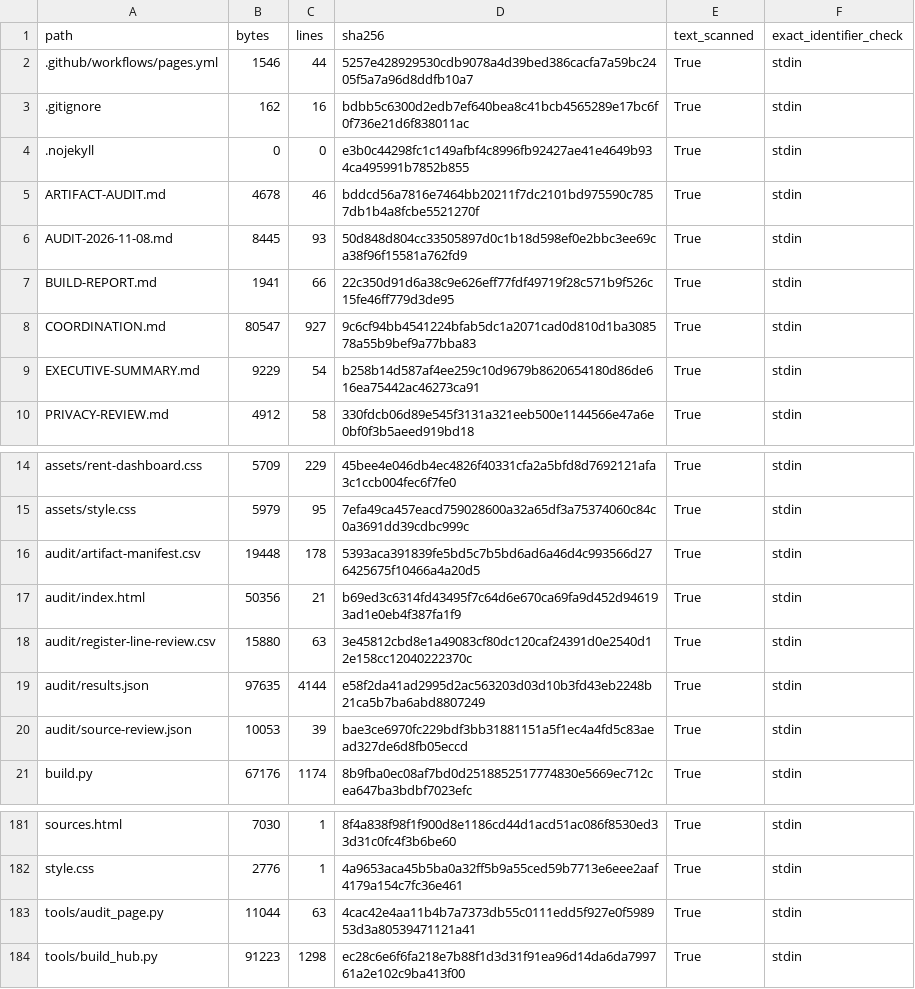
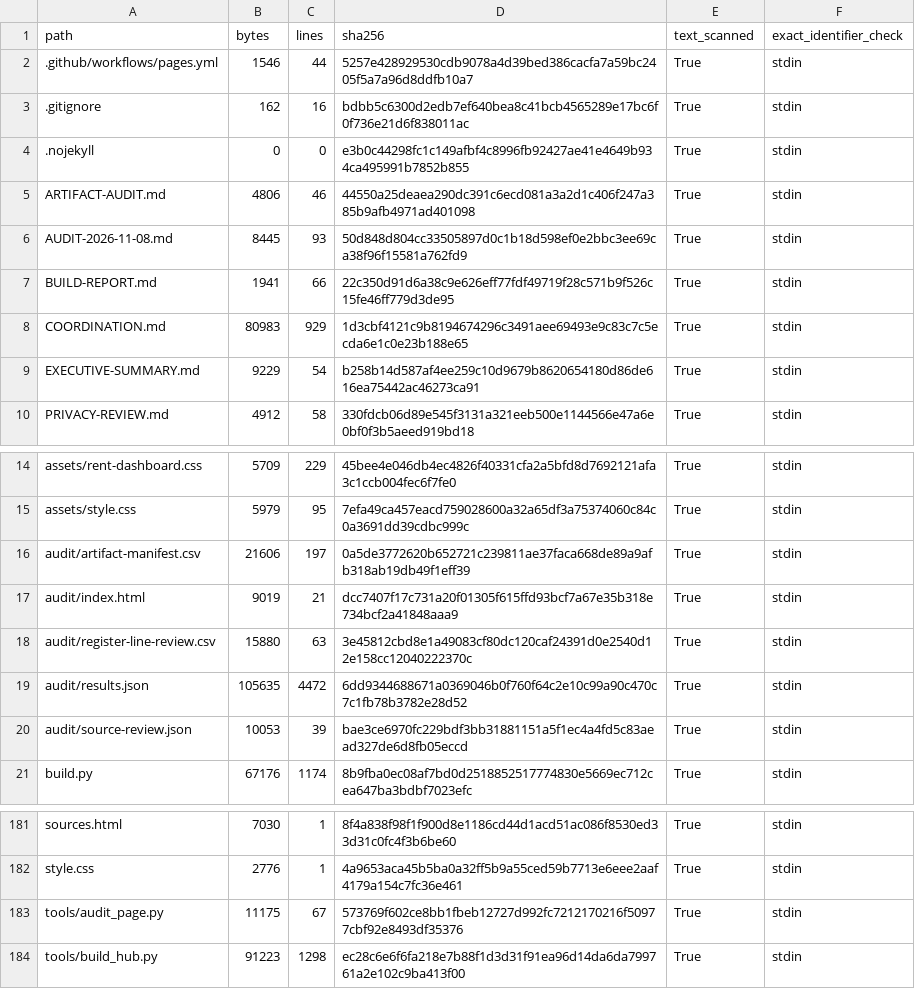
Before and after one commit to kanlerxz87-cyber/RentincreaseSF5, a CSV file: audit/artifact-manifest.csv, drawn as a sheet; only a part is shown, gaps mark what is left out.

Commit message:
Fix audit page count rendering; record PR 24 merge and live verification
Co-authored-by: arena-agent <297053741+arena-agent@users.noreply.github.com>

```diff
--- a/audit/artifact-manifest.csv
+++ b/audit/artifact-manifest.csv
@@ -4,6 +4,6 @@ path,bytes,lines,sha256,text_scanned,exact_identifier_check
 .nojekyll,0,0,e3b0c44298fc1c149afbf4c8996fb92427ae41e4649b934ca495991b7852b855,True,stdin
-ARTIFACT-AUDIT.md,4678,46,bddcd56a7816e7464bb20211f7dc2101bd975590c7857db1b4a8fcbe5521270f,True,stdin
+ARTIFACT-AUDIT.md,4806,46,44550a25deaea290dc391c6ecd081a3a2d1c406f247a385b9afb4971ad401098,True,stdin
 AUDIT-2026-11-08.md,8445,93,50d848d804cc33505897d0c1b18d598ef0e2bbc3ee69ca38f96f15581a762fd9,True,stdin
 BUILD-REPORT.md,1941,66,22c350d91d6a38c9e626eff77fdf49719f28c571b9f526c15fe46ff779d3de95,True,stdin
-COORDINATION.md,80547,927,9c6cf94bb4541224bfab5dc1a2071cad0d810d1ba308578a55b9bef9a77bba83,True,stdin
+COORDINATION.md,80983,929,1d3cbf4121c9b8194674296c3491aee69493e9c83c7c5ecda6e1c0e23b188e65,True,stdin
 EXECUTIVE-SUMMARY.md,9229,54,b258b14d587af4ee259c10d9679b8620654180d86de616ea75442ac46273ca91,True,stdin
@@ -15,6 +15,6 @@ assets/rent-dashboard.css,5709,229,45bee4e046db4ec4826f40331cfa2a5bfd8d7692121af
 assets/style.css,5979,95,7efa49ca457eacd759028600a32a65df3a75374060c84c0a3691dd39cdbc999c,True,stdin
-audit/artifact-manifest.csv,19448,178,5393aca391839fe5bd5c7b5bd6ad6a46d4c993566d276425675f10466a4a20d5,True,stdin
-audit/index.html,50356,21,b69ed3c6314fd43495f7c64d6e670ca69fa9d452d946193ad1e0eb4f387fa1f9,True,stdin
+audit/artifact-manifest.csv,21606,197,0a5de3772620b652721c239811ae37faca668de89a9afb318ab19db49f1eff39,True,stdin
+audit/index.html,9019,21,dcc7407f17c731a20f01305f615ffd93bcf7a67e35b318e734bcf2a41848aaa9,True,stdin
 audit/register-line-review.csv,15880,63,3e45812cbd8e1a49083cf80dc120caf24391d0e2540d12e158cc12040222370c,True,stdin
-audit/results.json,97635,4144,e58f2da41ad2995d2ac563203d03d10b3fd43eb2248b21ca5b7ba6abd8807249,True,stdin
+audit/results.json,105635,4472,6dd9344688671a0369046b0f760f64c2e10c99a90c470c7c1fb78b3782e28d52,True,stdin
 audit/source-review.json,10053,39,bae3ce6970fc229bdf3bb31881151a5f1ec4a4fd5c83aead327de6d8fb05eccd,True,stdin
@@ -182,3 +182,3 @@ sources.html,7030,1,8f4a838f98f1f900d8e1186cd44d1acd51ac086f8530ed33d31c0fc4f3b6
 style.css,2776,1,4a9653aca45b5ba0a32ff5b9a55ced59b7713e6eee2aaf4179a154c7fc36e461,True,stdin
-tools/audit_page.py,11044,63,4cac42e4aa11b4b7a7373db55c0111edd5f927e0f598953d3a80539471121a41,True,stdin
+tools/audit_page.py,11175,67,573769f602ce8bb1fbeb12727d992fc7212170216f50977cbf92e8493df35376,True,stdin
 tools/build_hub.py,91223,1298,ec28c6e6f6fa218e7b88f1d3d31f91ea96d14da6da799761a2e102c9ba413f00,True,stdin
```
Also changed, not shown: 5 other files.
